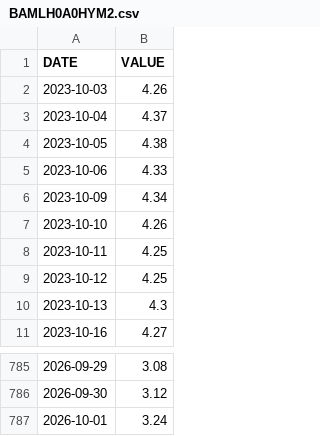
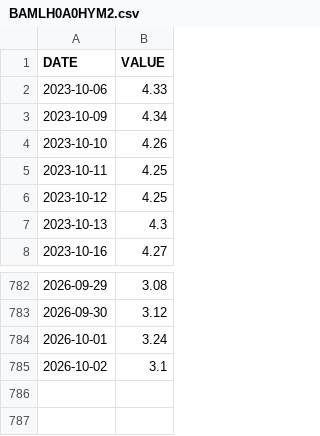
Before and after one commit to jesekdahl-source/MACRO-ECO-RADAR, a CSV file: data_cache/BAMLH0A0HYM2.csv, drawn as a sheet; only a part is shown, gaps mark what is left out; removed rows and columns are numbered as before the commit, all else as after; the diff names each change by its address in the sheet, - before the commit and + after, or states it on an @@ line.

```diff
--- a/data_cache/BAMLH0A0HYM2.csv
+++ b/data_cache/BAMLH0A0HYM2.csv
-row 2: 2023-10-03 | 4.26
-row 3: 2023-10-04 | 4.37
-row 4: 2023-10-05 | 4.38
+row 785: 2026-10-02 | 3.1
```
